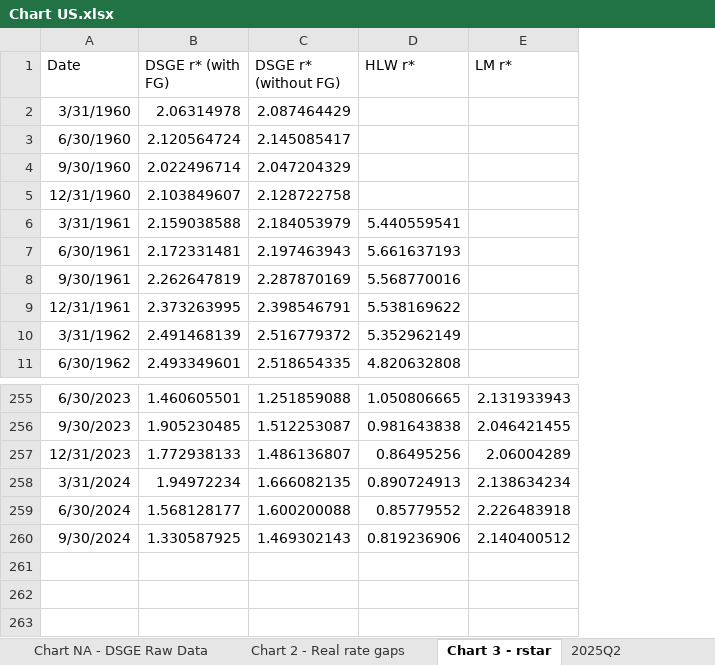
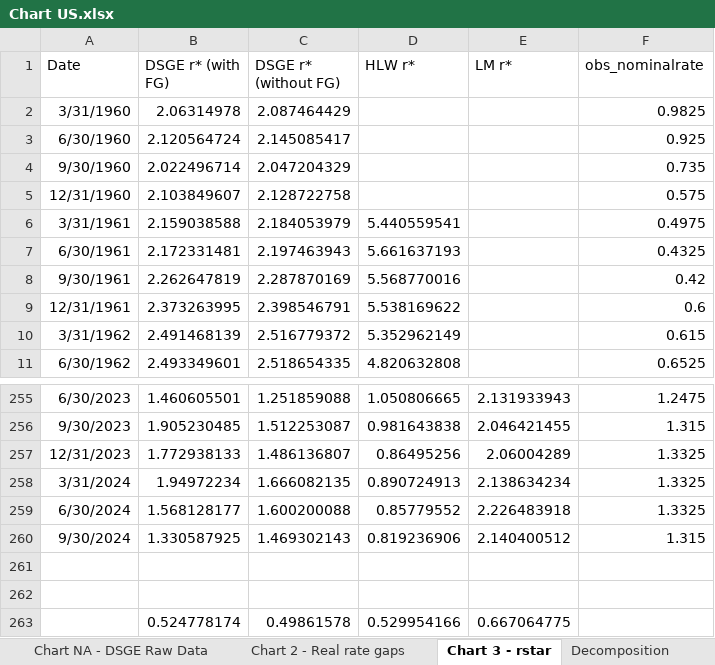
Before and after one commit to matyasfarkas/rstarBrookings2017, an Excel workbook: Main results/US/Chart US.xlsx, sheet Chart 3 - rstar, drawn as a sheet; only a part is shown, gaps mark what is left out; values as stored, in another font and other column widths than the file's, no borders; charts and pictures not drawn; the diff names each change by its address in the sheet, - before the commit and + after, or states it on an @@ line.

```diff
--- a/Main results/US/Chart US.xlsx (sheet Chart 3 - rstar)
+++ b/Main results/US/Chart US.xlsx (sheet Chart 3 - rstar)
+sheet tab: Decomposition
+column F (obs_nominalrate), rows 2-11: 0.9825 | 0.925 | 0.735 | 0.575 | 0.4975 | 0.4325 | 0.42 | 0.6 | 0.615 | 0.6525; rows 255-260: 1.2475 | 1.315 | 1.3325 | 1.3325 | 1.3325 | 1.315
+row 261: (empty)
+row 262: (empty)
+row 263:  | 0.524778174 | 0.49861578 | 0.529954166 | 0.667064775
```
Also changed, not shown: other sheet tabs, formulas that keep their value, charts or pictures, Main results/EA/Charts EA.xlsx, Main results/HVD_diff.xlsx, 7 other files.
